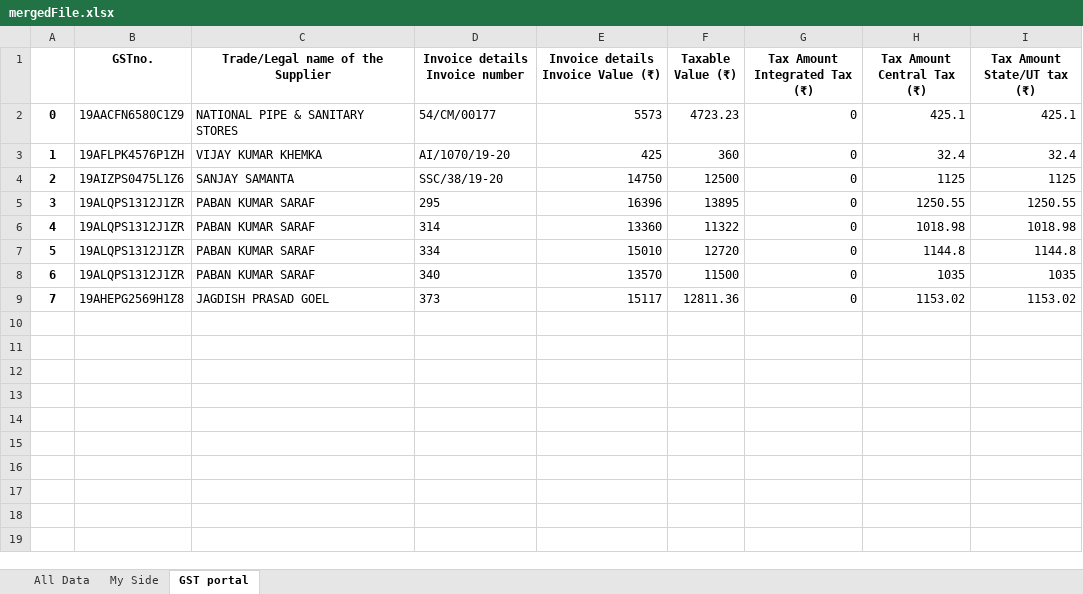
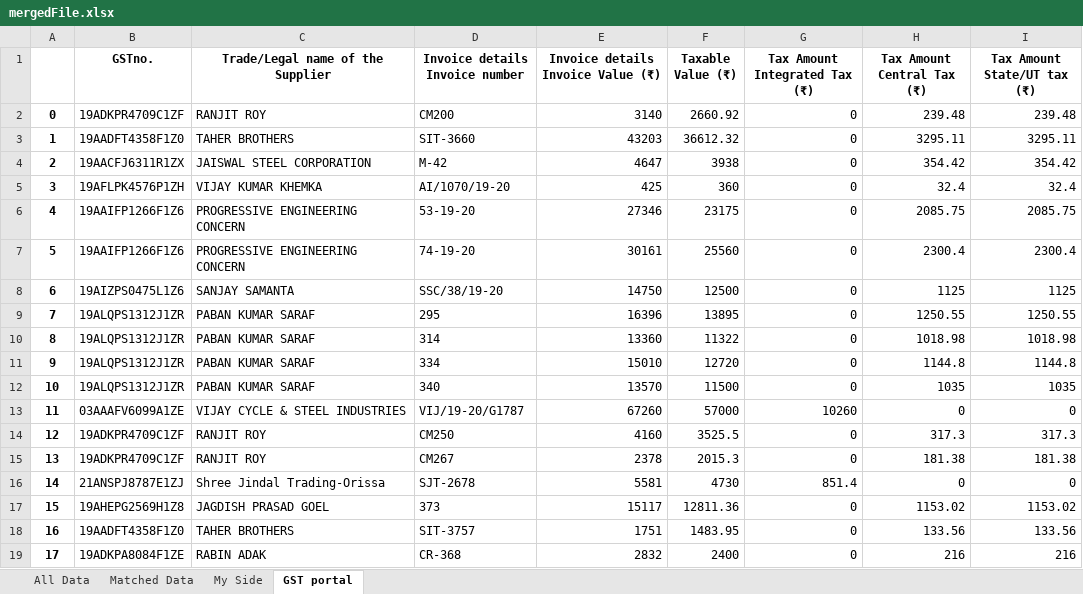
Before and after one commit to SarbajitNandy/GST-Match-Assistant, an Excel workbook: media/testSet1/mergedFile.xlsx, sheet GST portal, drawn as a sheet; values as stored, in another font and other column widths than the file's, no borders; removed rows and columns are numbered as before the commit, all else as after; the diff names each change by its address in the sheet, - before the commit and + after, or states it on an @@ line.

```diff
--- a/media/testSet1/mergedFile.xlsx (sheet GST portal)
+++ b/media/testSet1/mergedFile.xlsx (sheet GST portal)
+sheet tab: Matched Data
-row 2: 0 | 19AACFN6580C1Z9 | NATIONAL PIPE & SANITARY STORES | 54/CM/00177 | 5573 | 4723.23 | 0 | 425.1 | 425.1
+row 2: 0 | 19ADKPR4709C1ZF | RANJIT ROY | CM200 | 3140 | 2660.92 | 0 | 239.48 | 239.48
+row 3: 1 | 19AADFT4358F1Z0 | TAHER BROTHERS | SIT-3660 | 43203 | 36612.32 | 0 | 3295.11 | 3295.11
+row 4: 2 | 19AACFJ6311R1ZX | JAISWAL STEEL CORPORATION | M-42 | 4647 | 3938 | 0 | 354.42 | 354.42
@@ column A renumbered between rows 5 and 17 @@
+row 6: 4 | 19AAIFP1266F1Z6 | PROGRESSIVE ENGINEERING CONCERN | 53-19-20 | 27346 | 23175 | 0 | 2085.75 | 2085.75
+row 7: 5 | 19AAIFP1266F1Z6 | PROGRESSIVE ENGINEERING CONCERN | 74-19-20 | 30161 | 25560 | 0 | 2300.4 | 2300.4
+row 13: 11 | 03AAAFV6099A1ZE | VIJAY CYCLE & STEEL INDUSTRIES | VIJ/19-20/G1787 | 67260 | 57000 | 10260 | 0 | 0
+row 14: 12 | 19ADKPR4709C1ZF | RANJIT ROY | CM250 | 4160 | 3525.5 | 0 | 317.3 | 317.3
+row 15: 13 | 19ADKPR4709C1ZF | RANJIT ROY | CM267 | 2378 | 2015.3 | 0 | 181.38 | 181.38
+row 16: 14 | 21ANSPJ8787E1ZJ | Shree Jindal Trading-Orissa | SJT-2678 | 5581 | 4730 | 851.4 | 0 | 0
+row 18: 16 | 19AADFT4358F1Z0 | TAHER BROTHERS | SIT-3757 | 1751 | 1483.95 | 0 | 133.56 | 133.56
+row 19: 17 | 19ADKPA8084F1ZE | RABIN ADAK | CR-368 | 2832 | 2400 | 0 | 216 | 216
```
Also changed, not shown: sheet All Data, sheet My Side, media/testSet2/mergedFile.xlsx, 18 other files.
